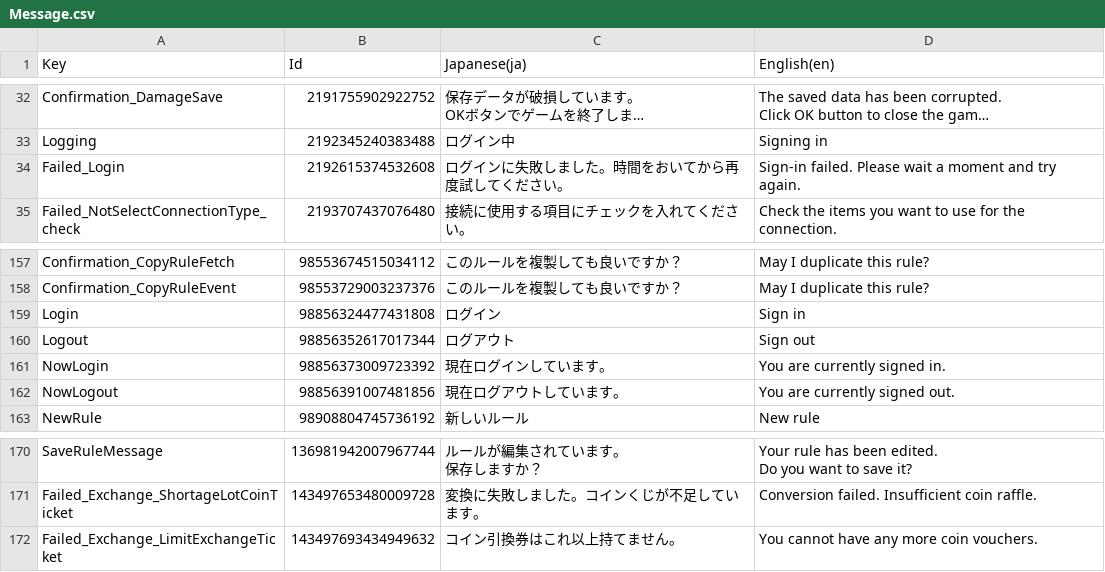
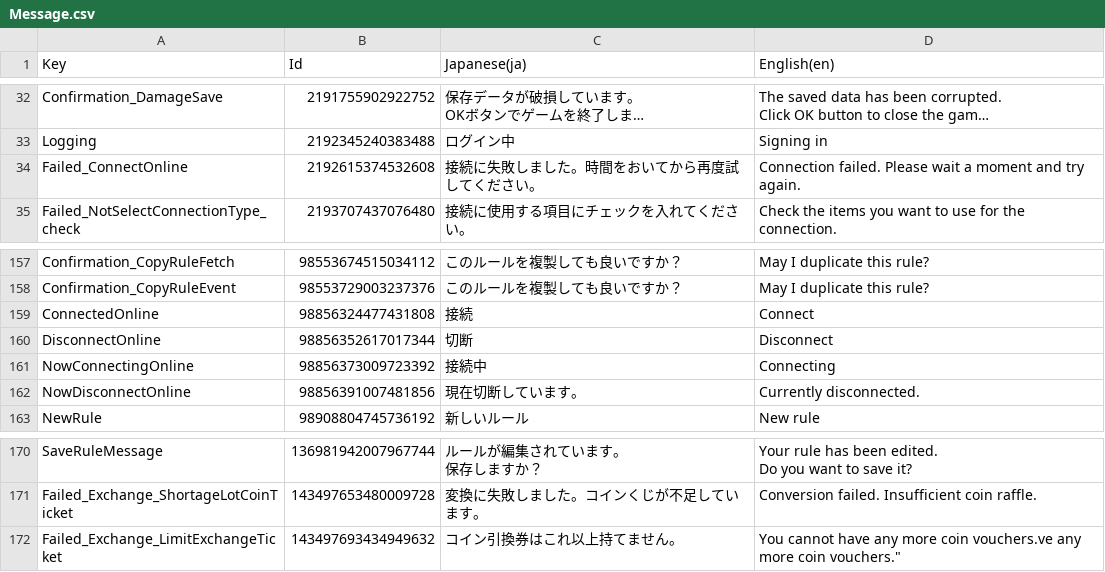
Before and after one commit to RyKishita/KoKoCoin, a CSV file: doc/Assets/Localization/Message.csv, drawn as a sheet; only a part is shown, gaps mark what is left out; long unchanged cells end in …; removed rows and columns are numbered as before the commit, all else as after; the diff names each change by its address in the sheet, - before the commit and + after, or states it on an @@ line.

```diff
--- a/doc/Assets/Localization/Message.csv
+++ b/doc/Assets/Localization/Message.csv
-A34 (Key): Failed_Login
+A34 (Key): Failed_ConnectOnline
-C34 (Japanese(ja)): ログインに失敗しました。時間をおいてから再度試してください。
+C34 (Japanese(ja)): 接続に失敗しました。時間をおいてから再度試してください。
-D34 (English(en)): Sign-in failed. Please…
+D34 (English(en)): Connection failed. Please…
-row 159: Login | 98856324477431808 | ログイン | Sign in
-row 160: Logout | 98856352617017344 | ログアウト | Sign out
-row 161: NowLogin | 98856373009723392 | 現在ログインしています。 | You are currently signed in.
-row 162: NowLogout | 98856391007481856 | 現在ログアウトしています。 | You are currently signed out.
+row 159: ConnectedOnline | 98856324477431808 | 接続 | Connect
+row 160: DisconnectOnline | 98856352617017344 | 切断 | Disconnect
+row 161: NowConnectingOnline | 98856373009723392 | 接続中 | Connecting
+row 162: NowDisconnectOnline | 98856391007481856 | 現在切断しています。 | Currently disconnected.
-D172 (English(en)): …more coin vouchers.
+D172 (English(en)): …more coin vouchers.ve any more coin vouchers."
```
Also changed, not shown: 5 other files.
